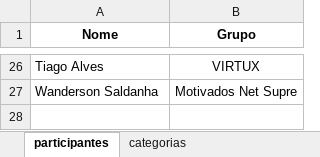
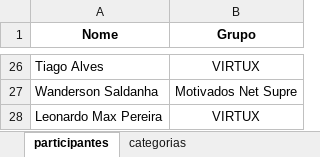
Before and after one commit to Tiagoalvesds/gincana_do_bem, an Excel workbook: planilha_gincana_solidaria.xlsx, sheet participantes, drawn as a sheet; only a part is shown, gaps mark what is left out; values as stored, in another font and other column widths than the file's, no borders; charts and pictures not drawn; the diff names each change by its address in the sheet, - before the commit and + after, or states it on an @@ line.

Commit message:
add_Leonardo Max Pereira_virtux

```diff
--- a/planilha_gincana_solidaria.xlsx (sheet participantes)
+++ b/planilha_gincana_solidaria.xlsx (sheet participantes)
+row 28: Leonardo Max Pereira | VIRTUX
```
